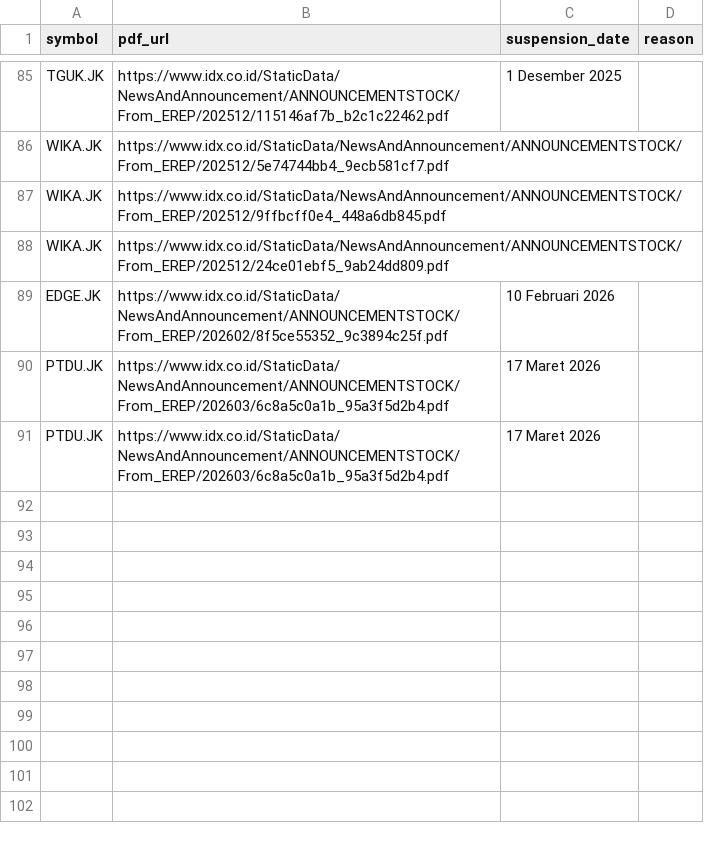
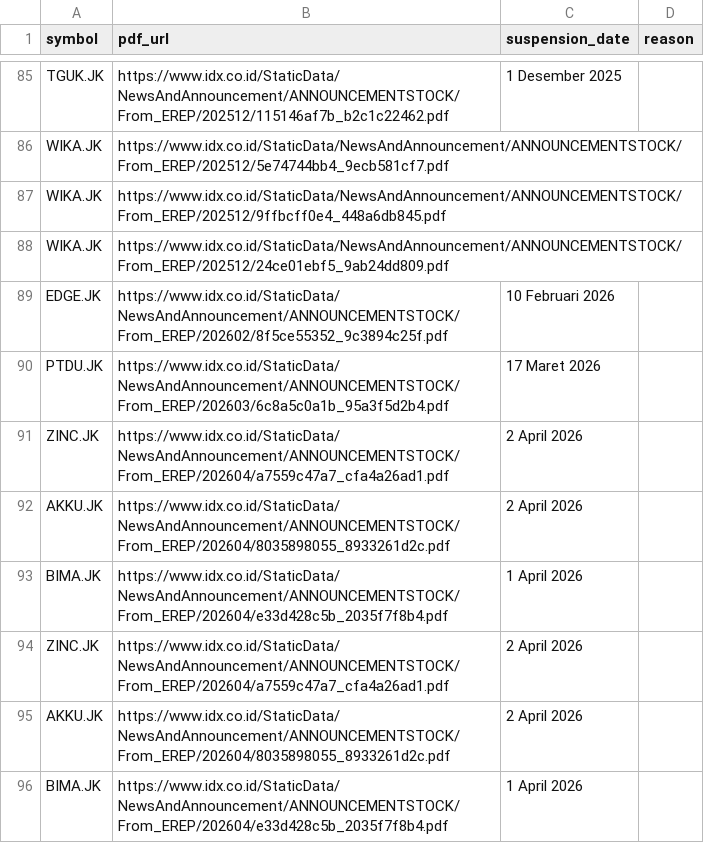
Before and after one commit to supertypeai/sectors_idx_suspension, a CSV file: data_incomplete/idx_suspension_missing_data.csv, drawn as a sheet; only a part is shown, gaps mark what is left out; removed rows and columns are numbered as before the commit, all else as after; the diff names each change by its address in the sheet, - before the commit and + after, or states it on an @@ line.

```diff
--- a/data_incomplete/idx_suspension_missing_data.csv
+++ b/data_incomplete/idx_suspension_missing_data.csv
-row 91: PTDU.JK | https://www.idx.co.id/StaticData/NewsAndAnnouncement/ANNOUNCEMENTSTOCK/From_EREP/202603/6c8a5c0a1b_95a3f5d2b4.pdf | 17 Maret 2026
+row 91: ZINC.JK | https://www.idx.co.id/StaticData/NewsAndAnnouncement/ANNOUNCEMENTSTOCK/From_EREP/202604/a7559c47a7_cfa4a26ad1.pdf | 2 April 2026
+row 92: AKKU.JK | https://www.idx.co.id/StaticData/NewsAndAnnouncement/ANNOUNCEMENTSTOCK/From_EREP/202604/8035898055_8933261d2c.pdf | 2 April 2026
+row 93: BIMA.JK | https://www.idx.co.id/StaticData/NewsAndAnnouncement/ANNOUNCEMENTSTOCK/From_EREP/202604/e33d428c5b_2035f7f8b4.pdf | 1 April 2026
+row 94: ZINC.JK | https://www.idx.co.id/StaticData/NewsAndAnnouncement/ANNOUNCEMENTSTOCK/From_EREP/202604/a7559c47a7_cfa4a26ad1.pdf | 2 April 2026
+row 95: AKKU.JK | https://www.idx.co.id/StaticData/NewsAndAnnouncement/ANNOUNCEMENTSTOCK/From_EREP/202604/8035898055_8933261d2c.pdf | 2 April 2026
+row 96: BIMA.JK | https://www.idx.co.id/StaticData/NewsAndAnnouncement/ANNOUNCEMENTSTOCK/From_EREP/202604/e33d428c5b_2035f7f8b4.pdf | 1 April 2026
```
